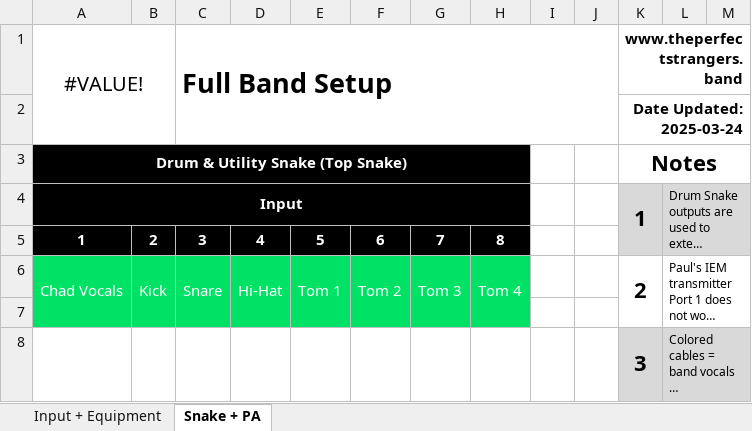
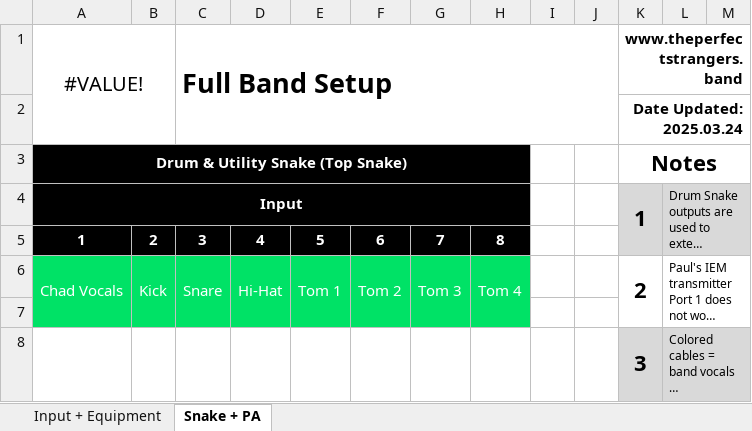
Before and after one commit to ThePerfectStrangers/TechnicalDocumentation, an Excel workbook: Input List/Full Band/Input List.xlsx, sheet Snake + PA, drawn as a sheet; only a part is shown; long unchanged cells end in …; values as stored, in another font and other column widths than the file's, no borders; table styles not drawn; the diff names each change by its address in the sheet, - before the commit and + after, or states it on an @@ line.

Commit message:
Consolidated date format

```diff
--- a/Input List/Full Band/Input List.xlsx (sheet Snake + PA)
+++ b/Input List/Full Band/Input List.xlsx (sheet Snake + PA)
-K2: Date Updated: 2025-03-24
+K2: Date Updated: 2025.03.24
```
Also changed, not shown: sheet Input + Equipment.
